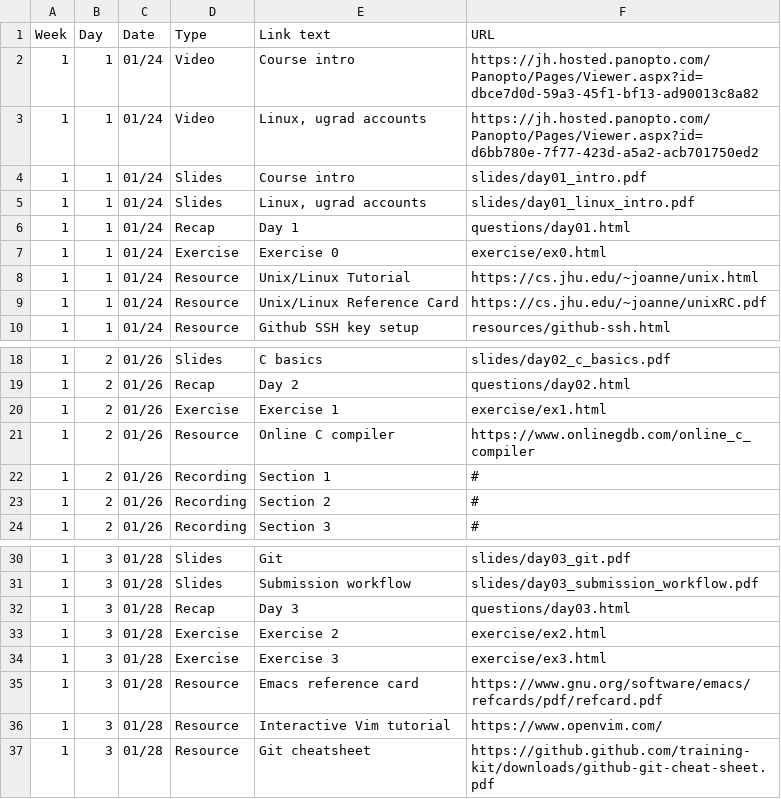
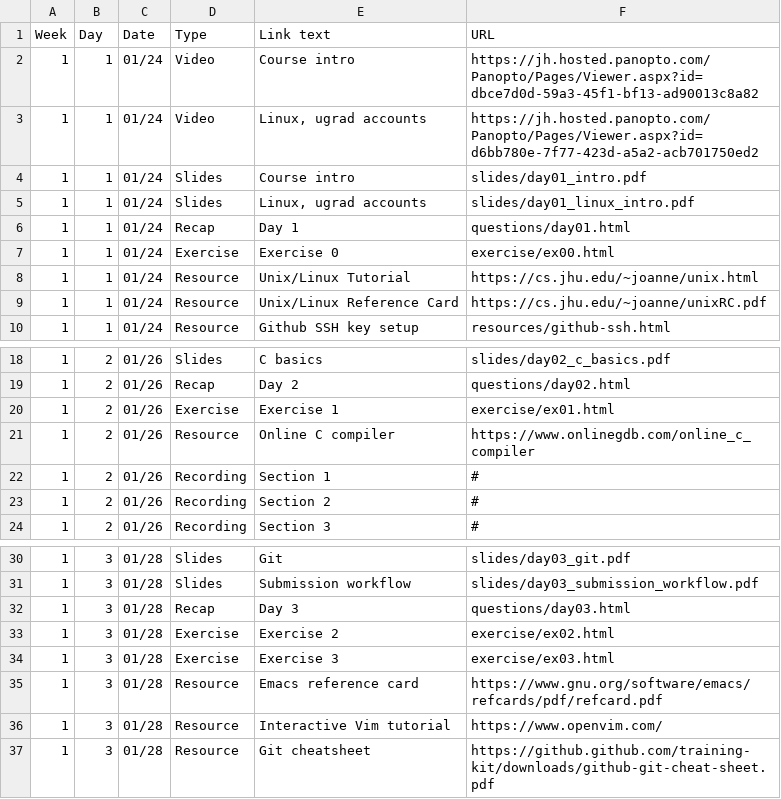
Before and after one commit to jhu-ip/cs220-s22, a CSV file: material.csv, drawn as a sheet; only a part is shown, gaps mark what is left out.

Commit message:
rename exercise files
ensure that exercise number is encoded by two digits, so
that the order is correct in directory listings

```diff
--- a/material.csv
+++ b/material.csv
@@ -6,3 +6,3 @@ Week,Day,Date,Type,"Link text",URL
 1,1,01/24,Recap,"Day 1",questions/day01.html
-1,1,01/24,Exercise,"Exercise 0",exercise/ex0.html
+1,1,01/24,Exercise,"Exercise 0",exercise/ex00.html
 1,1,01/24,Resource,"Unix/Linux Tutorial",https://cs.jhu.edu/~joanne/unix.html
@@ -19,3 +19,3 @@ Week,Day,Date,Type,"Link text",URL
 1,2,01/26,Recap,"Day 2",questions/day02.html
-1,2,01/26,Exercise,"Exercise 1",exercise/ex1.html
+1,2,01/26,Exercise,"Exercise 1",exercise/ex01.html
 1,2,01/26,Resource,"Online C compiler",https://www.onlinegdb.com/online_c_compiler
@@ -32,4 +32,4 @@ Week,Day,Date,Type,"Link text",URL
 1,3,01/28,Recap,"Day 3",questions/day03.html
-1,3,01/28,Exercise,"Exercise 2",exercise/ex2.html
-1,3,01/28,Exercise,"Exercise 3",exercise/ex3.html
+1,3,01/28,Exercise,"Exercise 2",exercise/ex02.html
+1,3,01/28,Exercise,"Exercise 3",exercise/ex03.html
 1,3,01/28,Resource,"Emacs reference card",https://www.gnu.org/software/emacs/refcards/pdf/refcard.pdf
```
Also changed, not shown: 5 other files.
